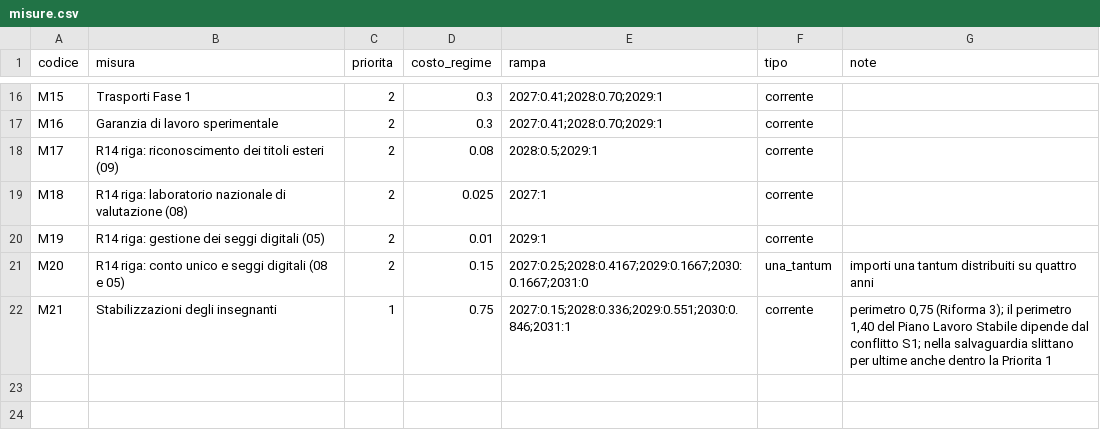
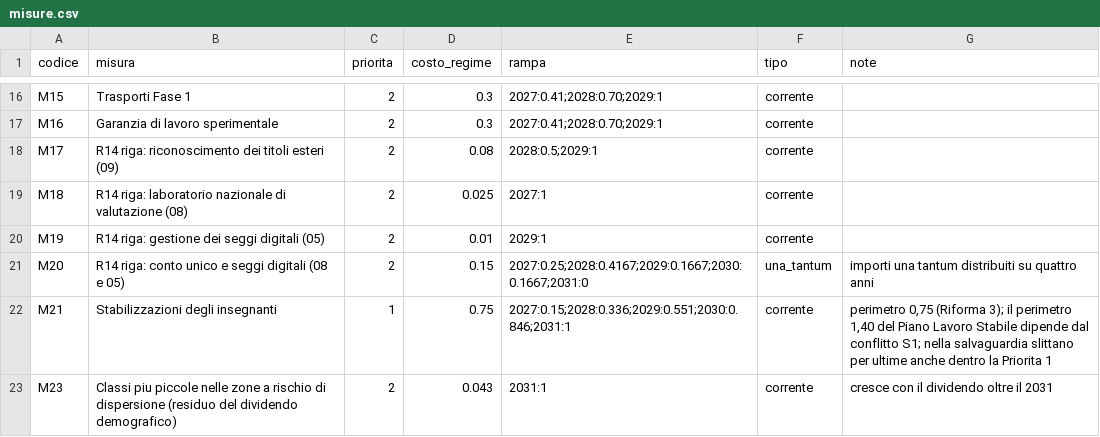
Before and after one commit to robertalimone0-lang/quarto-stato, a CSV file: dati/misure.csv, drawn as a sheet; only a part is shown, gaps mark what is left out.

```diff
--- a/dati/misure.csv
+++ b/dati/misure.csv
@@ -22 +22,2 @@ M20,R14 riga: conto unico e seggi digitali (08 e 05),2,0.15,2027:0.25;2028:0.416
 M21,Stabilizzazioni degli insegnanti,1,0.75,2027:0.15;2028:0.336;2029:0.551;2030:0.846;2031:1,corrente,"perimetro 0,75 (Riforma 3); il perimetro 1,40 del Piano Lavoro Stabile dipende dal conflitto S1; nella salvaguardia slittano per ultime anche dentro la Priorita 1"
+M23,Classi piu piccole nelle zone a rischio di dispersione (residuo del dividendo demografico),2,0.043,2031:1,corrente,cresce con il dividendo oltre il 2031
```
Also changed, not shown: dati/coda.csv, dati/coperture.csv, 5 other files.
